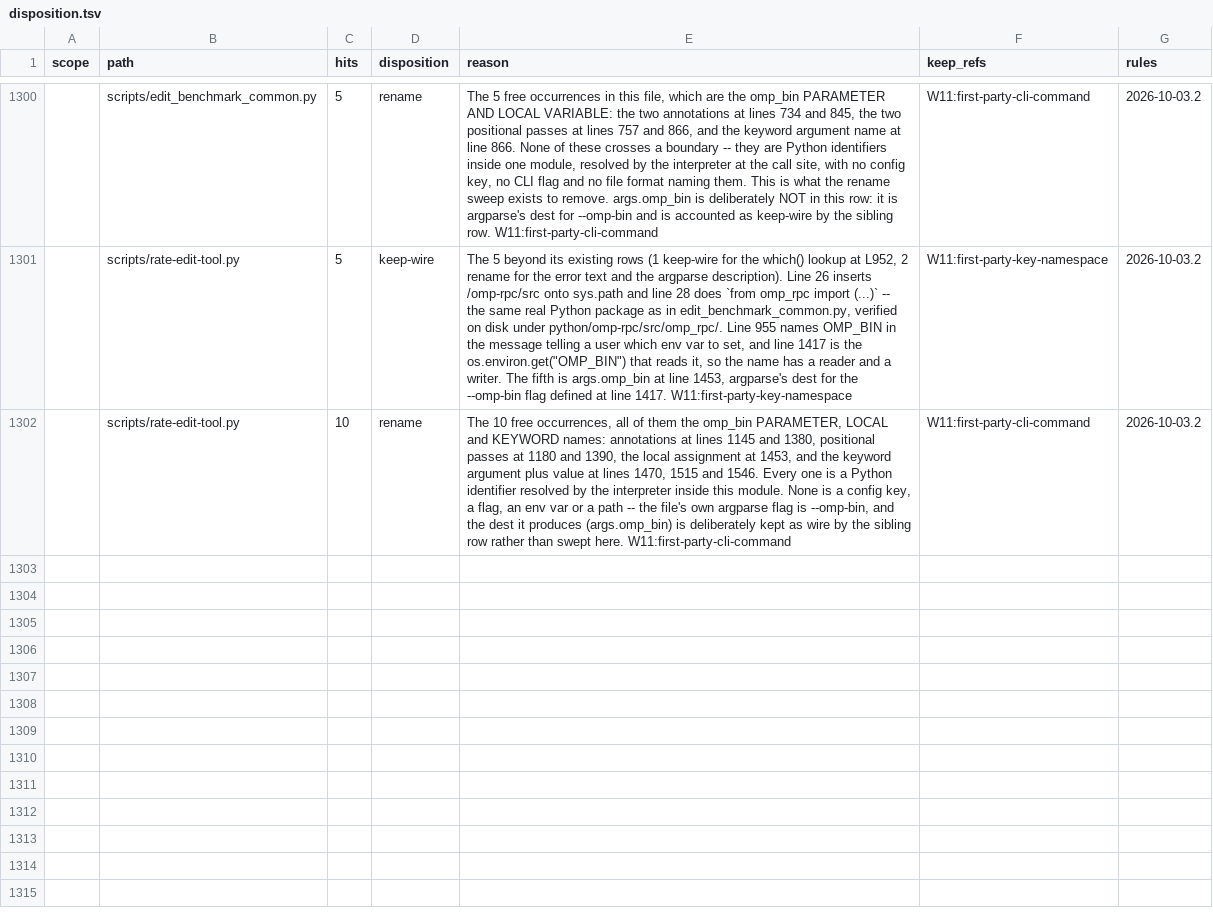
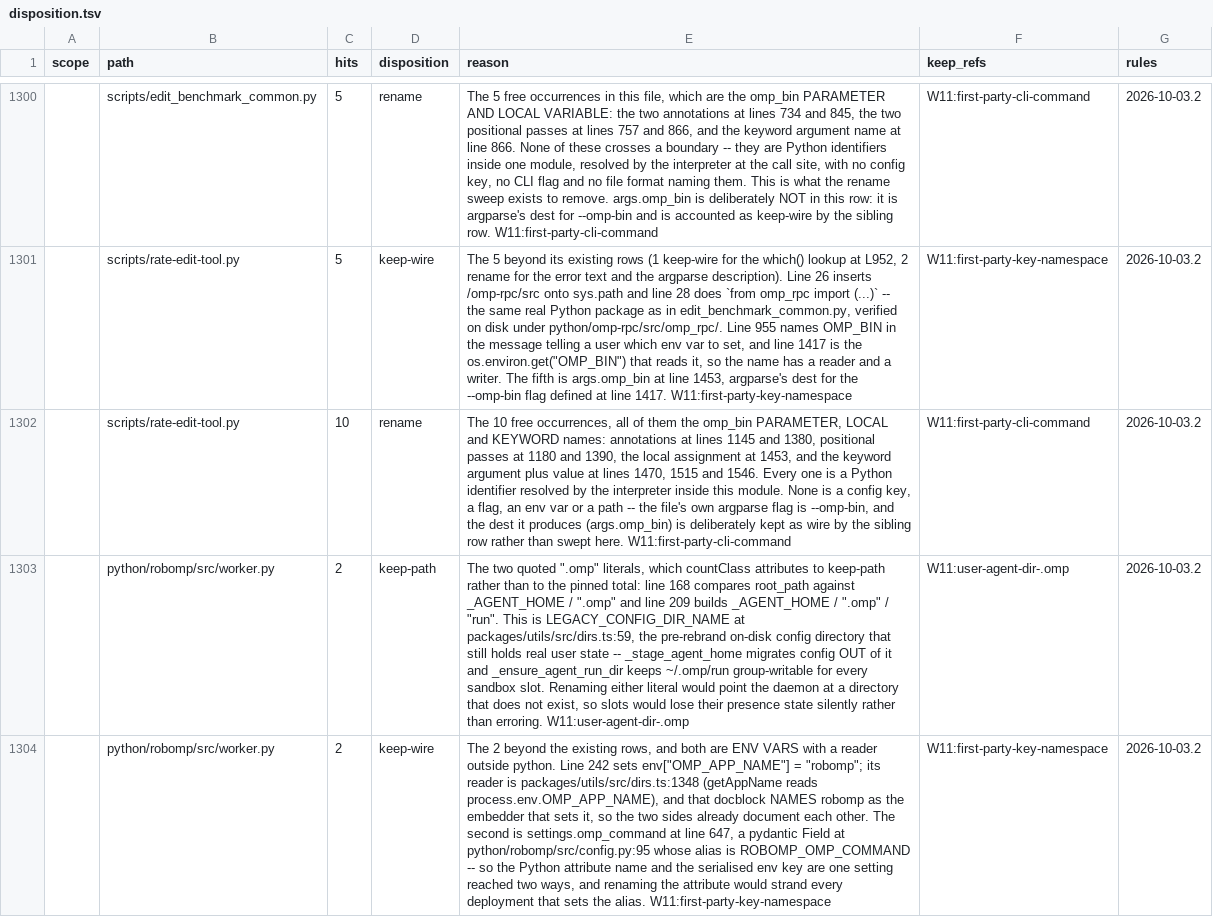
Before and after one commit to ultrabuilders/ultraworkers, a TSV file: scripts/rename/disposition.tsv, drawn as a sheet; only a part is shown, gaps mark what is left out; the diff covers the shown part only; the diff names each change by its address in the sheet, - before the commit and + after, or states it on an @@ line.

```diff
--- a/scripts/rename/disposition.tsv
+++ b/scripts/rename/disposition.tsv
+row 1303:  | python/robomp/src/worker.py | 2 | keep-path | The two quoted ".omp" literals, which countClass attributes to keep-path rather than to the pinned total: line 168 compares root_path against _AGENT_HOME / ".omp" and line 209 builds _AGENT_HOME / ".omp" / "run". This is LEGACY_CONFIG_DIR_NAME at packages/utils/src/dirs.ts:59, the pre-rebrand on-disk config directory that still holds real user state -- _stage_agent_home migrates config OUT of it and _ensure_agent_run_dir keeps ~/.omp/run group-writable for every sandbox slot. Renaming either literal would point the daemon at a directory that does not exist, so slots would lose their presence state silently rather than erroring. W11:user-agent-dir-.omp | W11:user-agent-dir-.omp | 2026-10-03.2
+row 1304:  | python/robomp/src/worker.py | 2 | keep-wire | The 2 beyond the existing rows, and both are ENV VARS with a reader outside python. Line 242 sets env["OMP_APP_NAME"] = "robomp"; its reader is packages/utils/src/dirs.ts:1348 (getAppName reads process.env.OMP_APP_NAME), and that docblock NAMES robomp as the embedder that sets it, so the two sides already document each other. The second is settings.omp_command at line 647, a pydantic Field at python/robomp/src/config.py:95 whose alias is ROBOMP_OMP_COMMAND -- so the Python attribute name and the serialised env key are one setting reached two ways, and renaming the attribute would strand every deployment that sets the alias. W11:first-party-key-namespace | W11:first-party-key-namespace | 2026-10-03.2
```
Also changed, not shown: 2 added rows elsewhere in this file.
